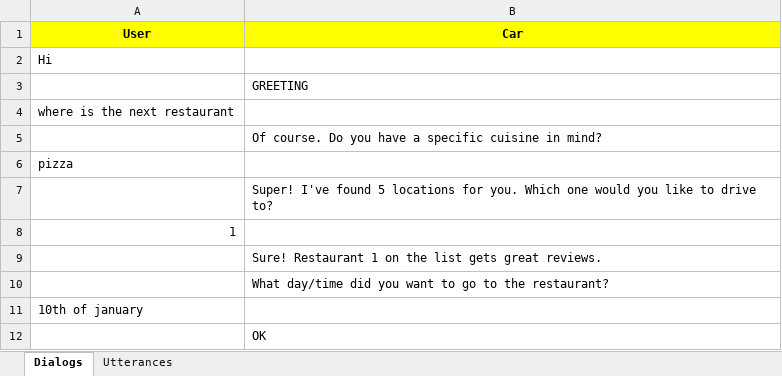
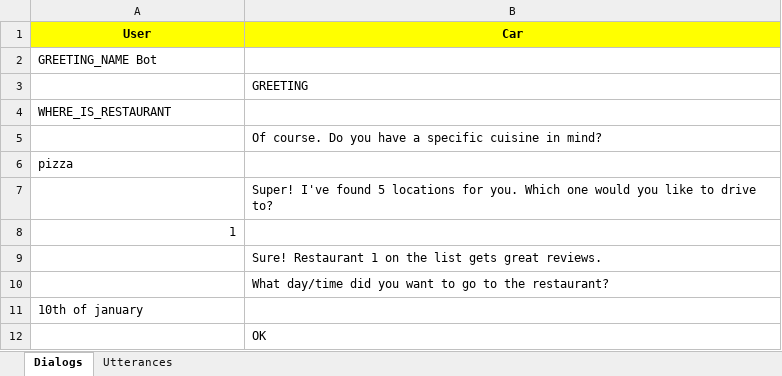
Before and after one commit to codeforequity-at/botium-core, an Excel workbook: samples/scripting/convos/xlsx/Book2.xlsx, sheet Dialogs, drawn as a sheet; values as stored, in another font and other column widths than the file's, no borders; the diff names each change by its address in the sheet, - before the commit and + after, or states it on an @@ line.

```diff
--- a/samples/scripting/convos/xlsx/Book2.xlsx (sheet Dialogs)
+++ b/samples/scripting/convos/xlsx/Book2.xlsx (sheet Dialogs)
-A2 (User): Hi
+A2 (User): GREETING_NAME Bot
-A4 (User): where is the next restaurant
+A4 (User): WHERE_IS_RESTAURANT
```
Also changed, not shown: sheet Utterances, 11 other files.
